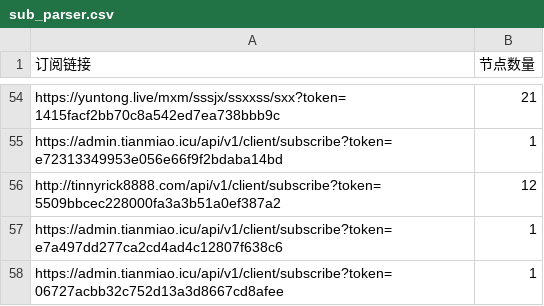
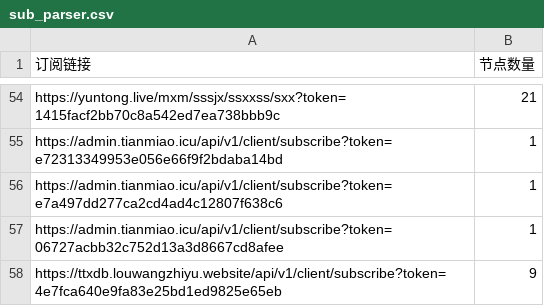
Before and after one commit to ipenwrt/Sub-Parser, a CSV file: sub_parser.csv, drawn as a sheet; only a part is shown, gaps mark what is left out; the shorter side is filled out with more unchanged rows; the diff names each change by its address in the sheet, - before the commit and + after, or states it on an @@ line.

```diff
--- a/sub_parser.csv
+++ b/sub_parser.csv
-row 56: http://tinnyrick8888.com/api/v1/client/subscribe?token=5509bbcec228000fa3a3b51a0ef387a2 | 12
```
Also changed, not shown: 3 other files.
